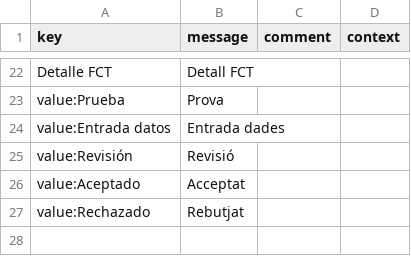
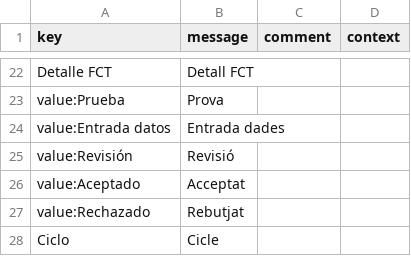
Before and after one commit to educaflow/pruebasLorenzo, a CSV file: src/main/java/com/educaflow/apps/expedientes/tiposexpedientes/prueba/i18n_ca.csv, drawn as a sheet; only a part is shown, gaps mark what is left out.

Commit message:
fix:Falla el BeanMapperModel si el dato del expediente es una entidad.

```diff
--- a/src/main/java/com/educaflow/apps/expedientes/tiposexpedientes/prueba/i18n_ca.csv
+++ b/src/main/java/com/educaflow/apps/expedientes/tiposexpedientes/prueba/i18n_ca.csv
@@ -27 +27,2 @@ key,message,comment,context
 "value:Rechazado","Rebutjat","",""
+"Ciclo","Cicle","",""
```
Also changed, not shown: src/main/java/com/educaflow/apps/expedientes/tiposexpedientes/prueba/i18n_es.csv, 5 other files.
